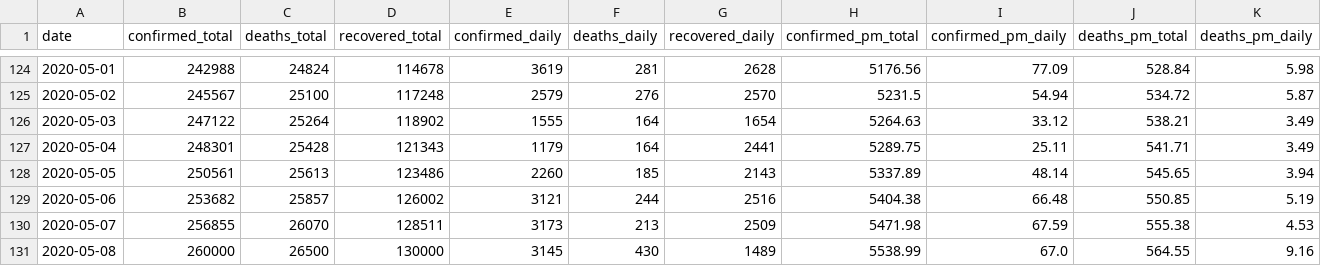
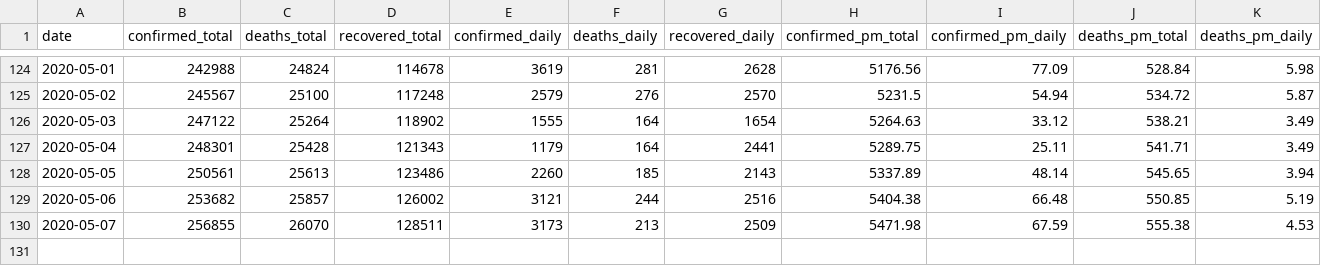
Before and after one commit to javfg/covinillos-data, a CSV file: spain_timeseries.csv, drawn as a sheet; only a part is shown, gaps mark what is left out; the diff names each change by its address in the sheet, - before the commit and + after, or states it on an @@ line.

Commit message:
removed dummy row

```diff
--- a/spain_timeseries.csv
+++ b/spain_timeseries.csv
-row 131: 2020-05-08 | 260000 | 26500 | 130000 | 3145 | 430 | 1489 | 5538.99 | 67.0 | 564.55 | 9.16
```
